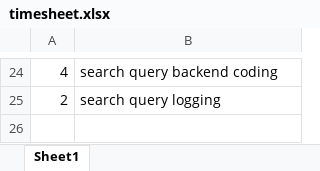
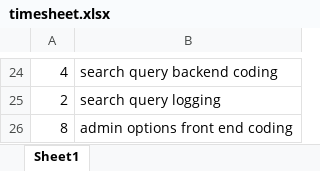
Before and after one commit to woox99/Tours, an Excel workbook: timesheet.xlsx, sheet Sheet1, drawn as a sheet; only a part is shown, gaps mark what is left out; values as stored, in another font and other column widths than the file's, no borders; the diff names each change by its address in the sheet, - before the commit and + after, or states it on an @@ line.

Commit message:
admin crud view

```diff
--- a/timesheet.xlsx (sheet Sheet1)
+++ b/timesheet.xlsx (sheet Sheet1)
+row 26: 8 | admin options front end coding
```
Also changed, not shown: 10 other files.
